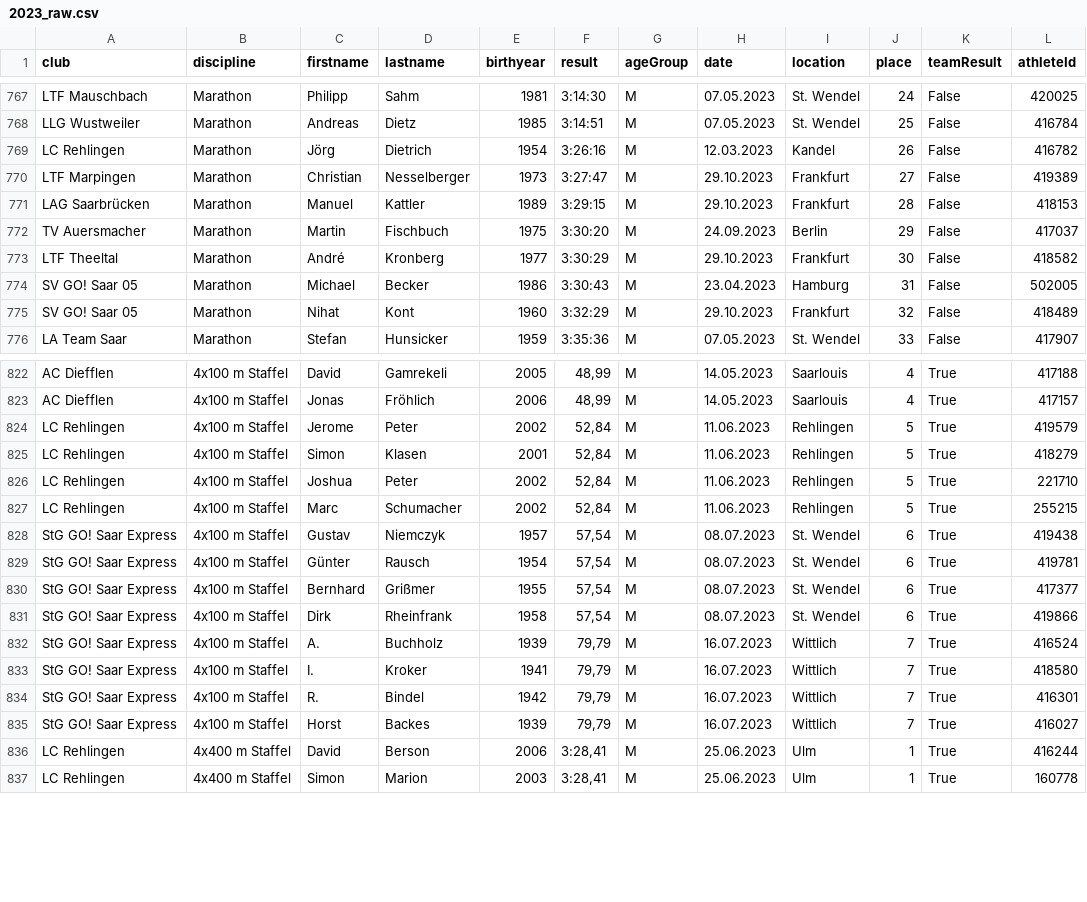
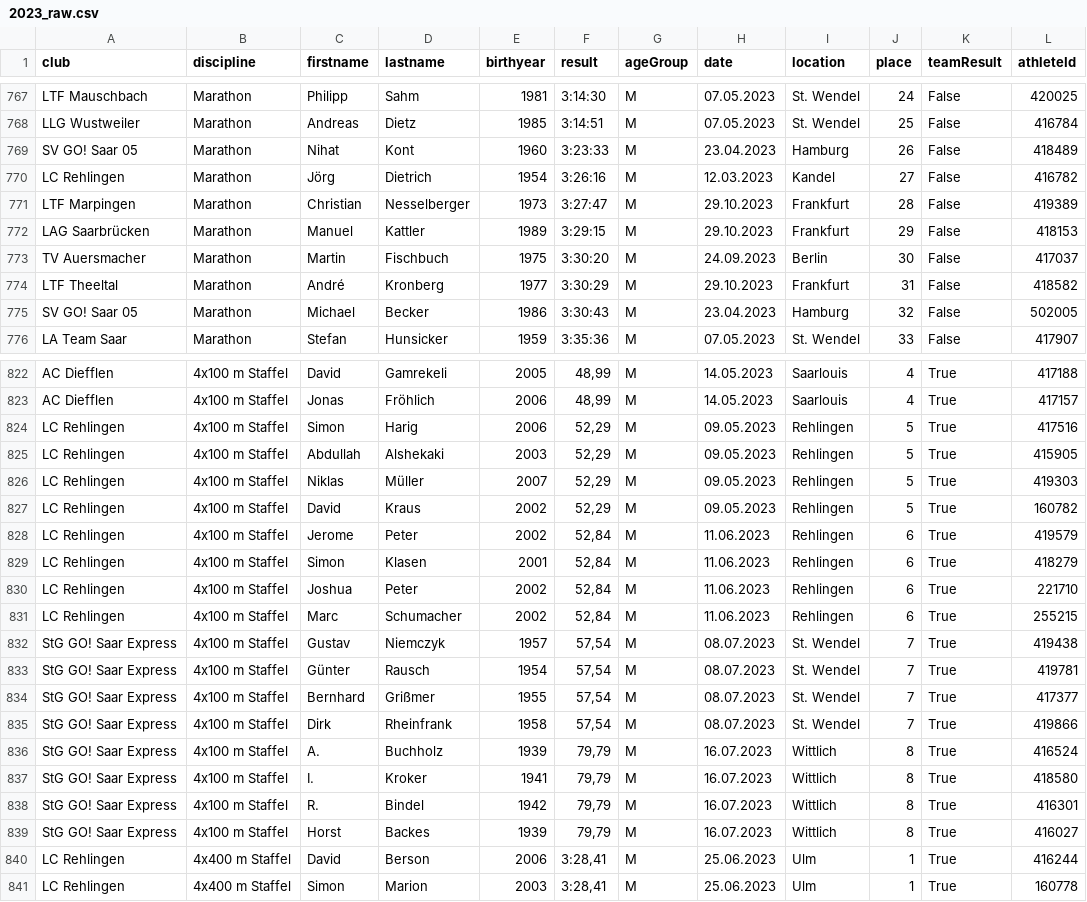
Before and after one commit to nimarion/slb, a CSV file: data/2023_raw.csv, drawn as a sheet; only a part is shown, gaps mark what is left out; the diff covers the shown part only.

```diff
--- a/data/2023_raw.csv
+++ b/data/2023_raw.csv
@@ -768,9 +768,9 @@ LTF Mauschbach,Marathon,Philipp,Sahm,1981,3:14:30,M,07.05.2023,St. Wendel,24,Fal
 LLG Wustweiler,Marathon,Andreas,Dietz,1985,3:14:51,M,07.05.2023,St. Wendel,25,False,416784
-LC Rehlingen,Marathon,Jörg,Dietrich,1954,3:26:16,M,12.03.2023,Kandel,26,False,416782
-LTF Marpingen,Marathon,Christian,Nesselberger,1973,3:27:47,M,29.10.2023,Frankfurt,27,False,419389
-LAG Saarbrücken,Marathon,Manuel,Kattler,1989,3:29:15,M,29.10.2023,Frankfurt,28,False,418153
-TV Auersmacher,Marathon,Martin,Fischbuch,1975,3:30:20,M,24.09.2023,Berlin,29,False,417037
-LTF Theeltal,Marathon,André,Kronberg,1977,3:30:29,M,29.10.2023,Frankfurt,30,False,418582
-SV GO! Saar 05,Marathon,Michael,Becker,1986,3:30:43,M,23.04.2023,Hamburg,31,False,502005
-SV GO! Saar 05,Marathon,Nihat,Kont,1960,3:32:29,M,29.10.2023,Frankfurt,32,False,418489
+SV GO! Saar 05,Marathon,Nihat,Kont,1960,3:23:33,M,23.04.2023,Hamburg,26,False,418489
+LC Rehlingen,Marathon,Jörg,Dietrich,1954,3:26:16,M,12.03.2023,Kandel,27,False,416782
+LTF Marpingen,Marathon,Christian,Nesselberger,1973,3:27:47,M,29.10.2023,Frankfurt,28,False,419389
+LAG Saarbrücken,Marathon,Manuel,Kattler,1989,3:29:15,M,29.10.2023,Frankfurt,29,False,418153
+TV Auersmacher,Marathon,Martin,Fischbuch,1975,3:30:20,M,24.09.2023,Berlin,30,False,417037
+LTF Theeltal,Marathon,André,Kronberg,1977,3:30:29,M,29.10.2023,Frankfurt,31,False,418582
+SV GO! Saar 05,Marathon,Michael,Becker,1986,3:30:43,M,23.04.2023,Hamburg,32,False,502005
 LA Team Saar,Marathon,Stefan,Hunsicker,1959,3:35:36,M,07.05.2023,St. Wendel,33,False,417907
@@ -823,14 +823,18 @@ AC Diefflen,4x100 m Staffel,David,Gamrekeli,2005,"48,99",M,14.05.2023,Saarlouis,
 AC Diefflen,4x100 m Staffel,Jonas,Fröhlich,2006,"48,99",M,14.05.2023,Saarlouis,4,True,417157
-LC Rehlingen,4x100 m Staffel,Jerome,Peter,2002,"52,84",M,11.06.2023,Rehlingen,5,True,419579
-LC Rehlingen,4x100 m Staffel,Simon,Klasen,2001,"52,84",M,11.06.2023,Rehlingen,5,True,418279
-LC Rehlingen,4x100 m Staffel,Joshua,Peter,2002,"52,84",M,11.06.2023,Rehlingen,5,True,221710
-LC Rehlingen,4x100 m Staffel,Marc,Schumacher,2002,"52,84",M,11.06.2023,Rehlingen,5,True,255215
-StG GO! Saar Express,4x100 m Staffel,Gustav,Niemczyk,1957,"57,54",M,08.07.2023,St. Wendel,6,True,419438
-StG GO! Saar Express,4x100 m Staffel,Günter,Rausch,1954,"57,54",M,08.07.2023,St. Wendel,6,True,419781
-StG GO! Saar Express,4x100 m Staffel,Bernhard,Grißmer,1955,"57,54",M,08.07.2023,St. Wendel,6,True,417377
-StG GO! Saar Express,4x100 m Staffel,Dirk,Rheinfrank,1958,"57,54",M,08.07.2023,St. Wendel,6,True,419866
-StG GO! Saar Express,4x100 m Staffel,A.,Buchholz,1939,"79,79",M,16.07.2023,Wittlich,7,True,416524
-StG GO! Saar Express,4x100 m Staffel,I.,Kroker,1941,"79,79",M,16.07.2023,Wittlich,7,True,418580
-StG GO! Saar Express,4x100 m Staffel,R.,Bindel,1942,"79,79",M,16.07.2023,Wittlich,7,True,416301
-StG GO! Saar Express,4x100 m Staffel,Horst,Backes,1939,"79,79",M,16.07.2023,Wittlich,7,True,416027
+LC Rehlingen,4x100 m Staffel,Simon,Harig,2006,"52,29",M,09.05.2023,Rehlingen,5,True,417516
+LC Rehlingen,4x100 m Staffel,Abdullah,Alshekaki,2003,"52,29",M,09.05.2023,Rehlingen,5,True,415905
+LC Rehlingen,4x100 m Staffel,Niklas,Müller,2007,"52,29",M,09.05.2023,Rehlingen,5,True,419303
+LC Rehlingen,4x100 m Staffel,David,Kraus,2002,"52,29",M,09.05.2023,Rehlingen,5,True,160782
+LC Rehlingen,4x100 m Staffel,Jerome,Peter,2002,"52,84",M,11.06.2023,Rehlingen,6,True,419579
+LC Rehlingen,4x100 m Staffel,Simon,Klasen,2001,"52,84",M,11.06.2023,Rehlingen,6,True,418279
+LC Rehlingen,4x100 m Staffel,Joshua,Peter,2002,"52,84",M,11.06.2023,Rehlingen,6,True,221710
+LC Rehlingen,4x100 m Staffel,Marc,Schumacher,2002,"52,84",M,11.06.2023,Rehlingen,6,True,255215
+StG GO! Saar Express,4x100 m Staffel,Gustav,Niemczyk,1957,"57,54",M,08.07.2023,St. Wendel,7,True,419438
+StG GO! Saar Express,4x100 m Staffel,Günter,Rausch,1954,"57,54",M,08.07.2023,St. Wendel,7,True,419781
+StG GO! Saar Express,4x100 m Staffel,Bernhard,Grißmer,1955,"57,54",M,08.07.2023,St. Wendel,7,True,417377
+StG GO! Saar Express,4x100 m Staffel,Dirk,Rheinfrank,1958,"57,54",M,08.07.2023,St. Wendel,7,True,419866
+StG GO! Saar Express,4x100 m Staffel,A.,Buchholz,1939,"79,79",M,16.07.2023,Wittlich,8,True,416524
+StG GO! Saar Express,4x100 m Staffel,I.,Kroker,1941,"79,79",M,16.07.2023,Wittlich,8,True,418580
+StG GO! Saar Express,4x100 m Staffel,R.,Bindel,1942,"79,79",M,16.07.2023,Wittlich,8,True,416301
+StG GO! Saar Express,4x100 m Staffel,Horst,Backes,1939,"79,79",M,16.07.2023,Wittlich,8,True,416027
 LC Rehlingen,4x400 m Staffel,David,Berson,2006,"3:28,41",M,25.06.2023,Ulm,1,True,416244
```
Also changed, not shown: 3 added rows, 1 removed row and 20 edited cells elsewhere in this file.
